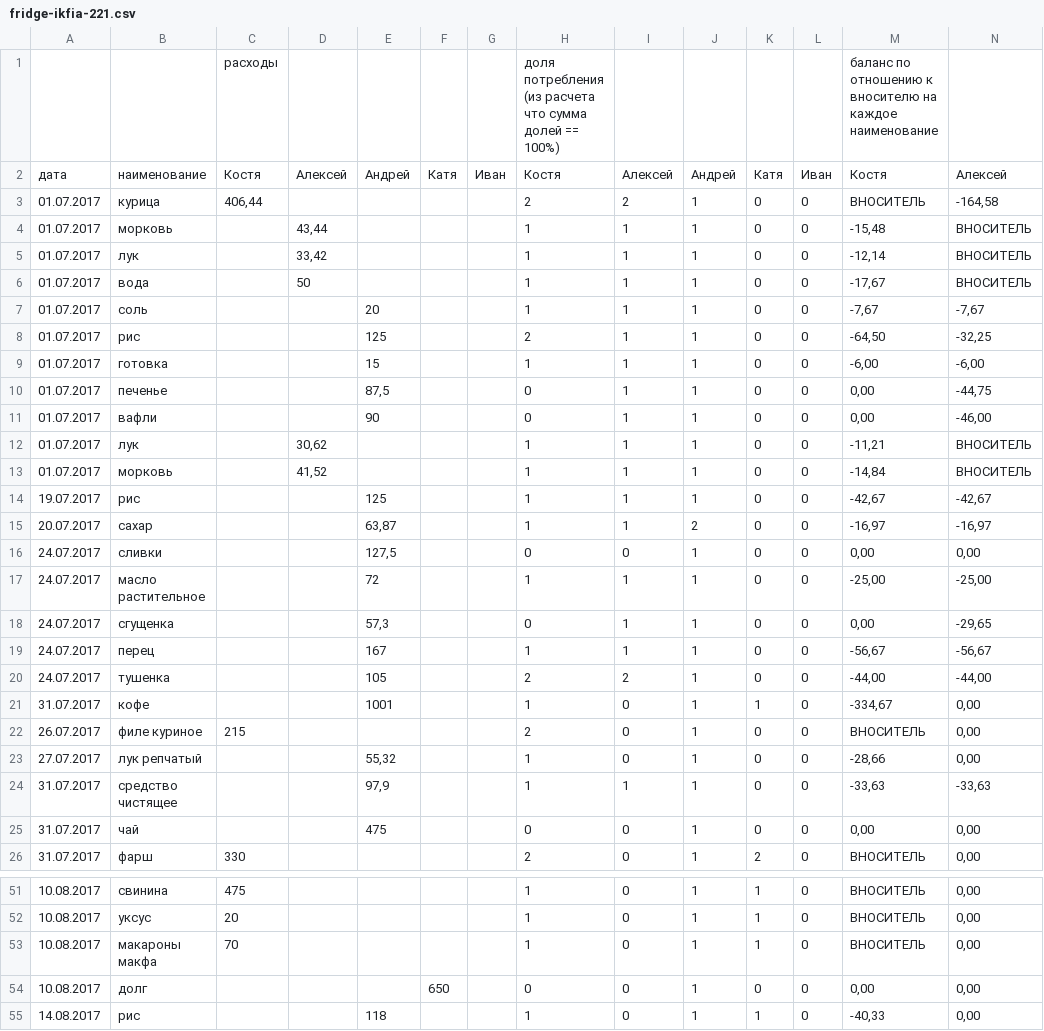
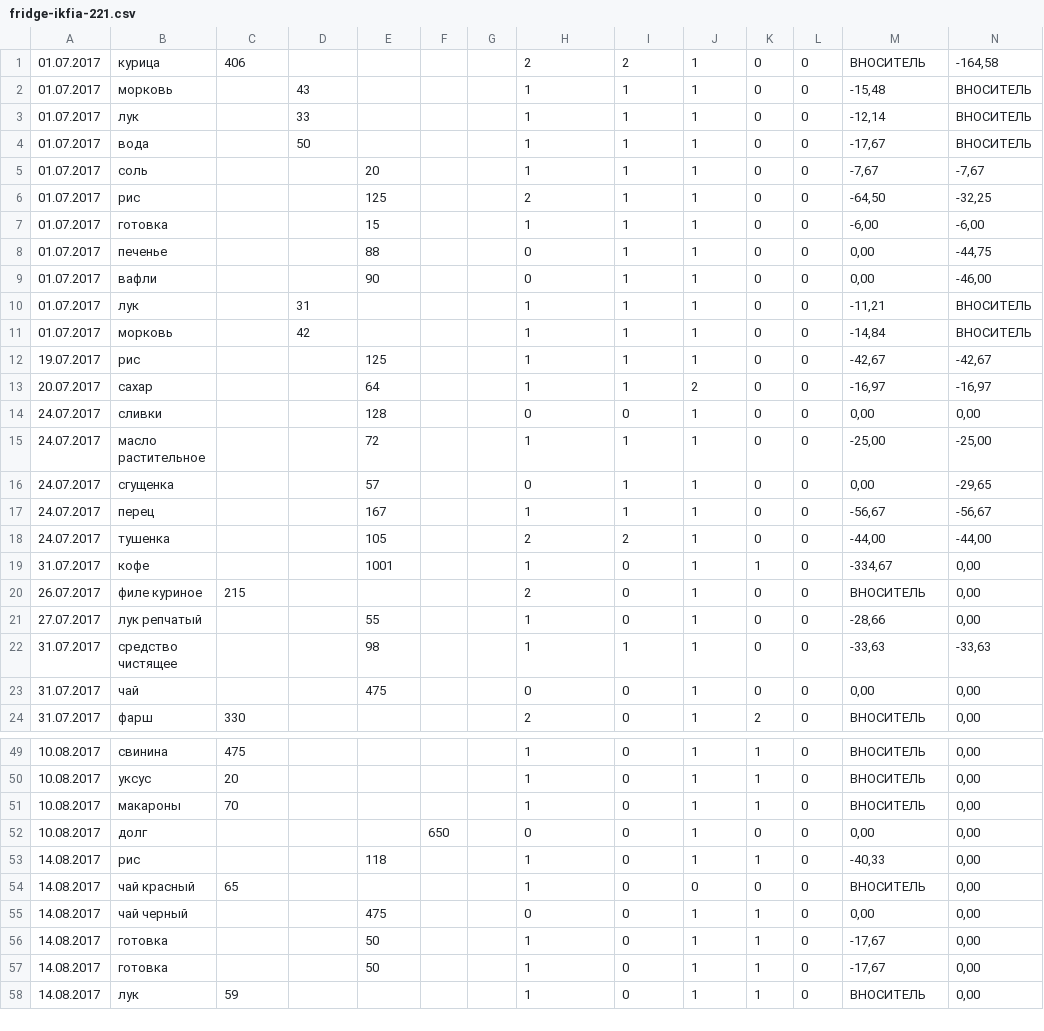
Before and after one commit to commandus/buy-n-share, a CSV file: tools/fridge-ikfia-221.csv, drawn as a sheet; only a part is shown, gaps mark what is left out; the shorter side is filled out with more unchanged rows; removed rows and columns are numbered as before the commit, all else as after; rows hold the shown columns only; the diff covers the shown part only; the diff names each change by its address in the sheet, - before the commit and + after, or states it on an @@ line.

Commit message:
tools

```diff
--- a/tools/fridge-ikfia-221.csv
+++ b/tools/fridge-ikfia-221.csv
-row 1:  |  | расходы |  |  |  |  | доля потребления (из расчета что сумма долей == 100%) |  |  |  |  | баланс по отношению к вносителю на каждое наименование
-row 2: дата | наименование | Костя | Алексей | Андрей | Катя | Иван | Костя | Алексей | Андрей | Катя | Иван | Костя | Алексей
-C1: 406,44
+C1: 406
-D2: 43,44
+D2: 43
-D3: 33,42
+D3: 33
-E8: 87,5
+E8: 88
-D10: 30,62
+D10: 31
-D11: 41,52
+D11: 42
-E13: 63,87
+E13: 64
-E14: 127,5
+E14: 128
-E16: 57,3
+E16: 57
-E21: 55,32
+E21: 55
-E22: 97,9
+E22: 98
-B51: макароны макфа
+B51: макароны
```
Also changed, not shown: 11 edited cells elsewhere in this file, 2 other files.
